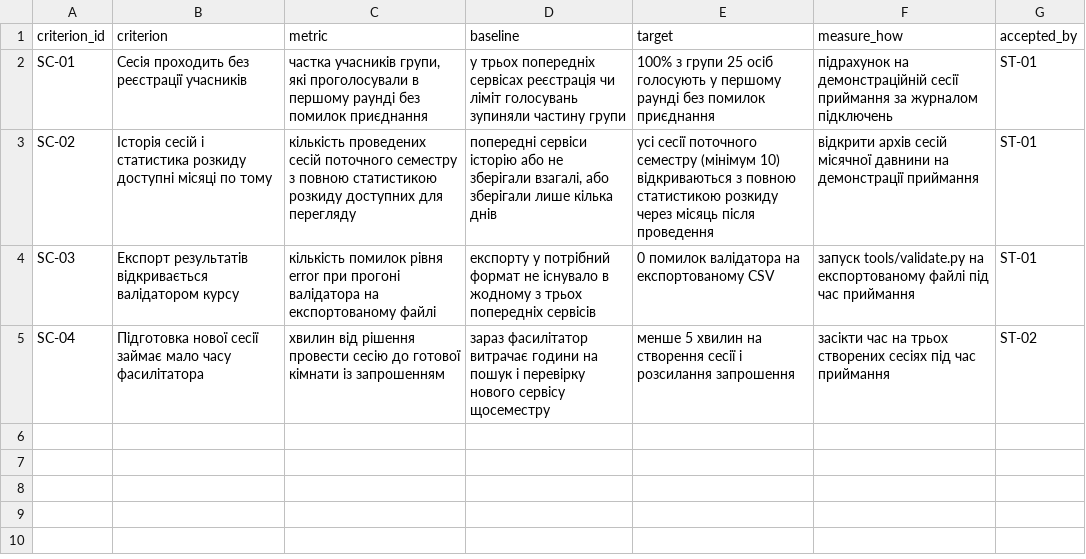
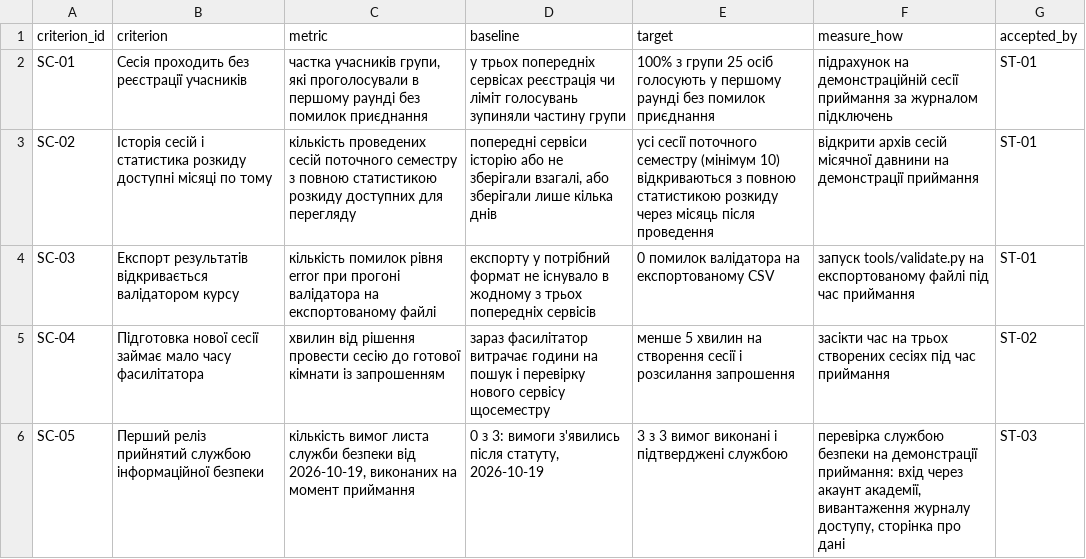
Before and after one commit to DavydShmyhelskyi/pm-2026-kn42-shmyhelskyi, a CSV file: lr05_charter/success_criteria.csv, drawn as a sheet.

```diff
--- a/lr05_charter/success_criteria.csv
+++ b/lr05_charter/success_criteria.csv
@@ -5 +5,2 @@ SC-03,Експорт результатів відкривається валі
 SC-04,Підготовка нової сесії займає мало часу фасилітатора,хвилин від рішення провести сесію до готової кімнати із запрошенням,зараз фасилітатор витрачає години на пошук і перевірку нового сервісу щосеместру,менше 5 хвилин на створення сесії і розсилання запрошення,засікти час на трьох створених сесіях під час приймання,ST-02
+SC-05,Перший реліз прийнятий службою інформаційної безпеки,"кількість вимог листа служби безпеки від 2026-10-19, виконаних на момент приймання","0 з 3: вимоги з'явились після статуту, 2026-10-19",3 з 3 вимог виконані і підтверджені службою,"перевірка службою безпеки на демонстрації приймання: вхід через акаунт академії, вивантаження журналу доступу, сторінка про дані",ST-03
```
Also changed, not shown: lr06_backlog/backlog.csv, lr07_wbs/roadmap.csv, 13 other files.
